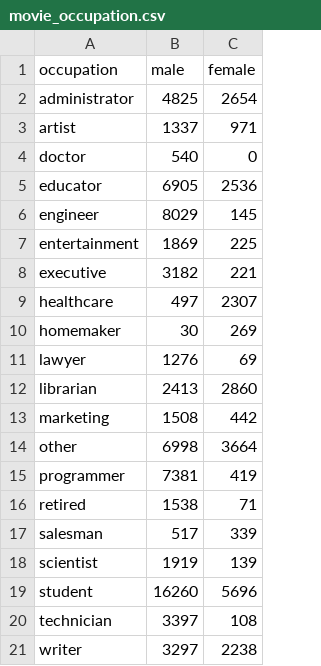
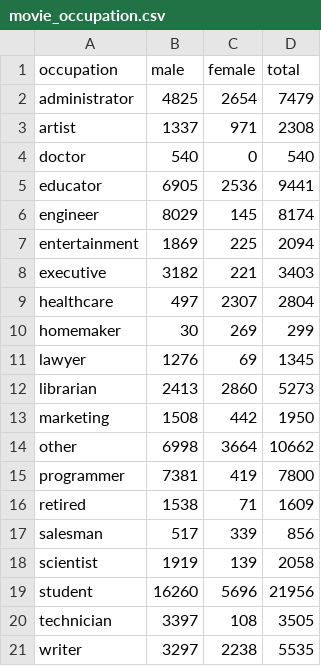
Before and after one commit to kookeej/infovis, a CSV file: movie_occupation.csv, drawn as a sheet; the diff names each change by its address in the sheet, - before the commit and + after, or states it on an @@ line.

Commit message:
Add files via upload

```diff
--- a/movie_occupation.csv
+++ b/movie_occupation.csv
+column D (total), rows 2-21: 7479 | 2308 | 540 | 9441 | 8174 | 2094 | 3403 | 2804 | 299 | 1345 | 5273 | 1950 | 10662 | 7800 | 1609 | 856 | 2058 | 21956 | 3505 | 5535
```
